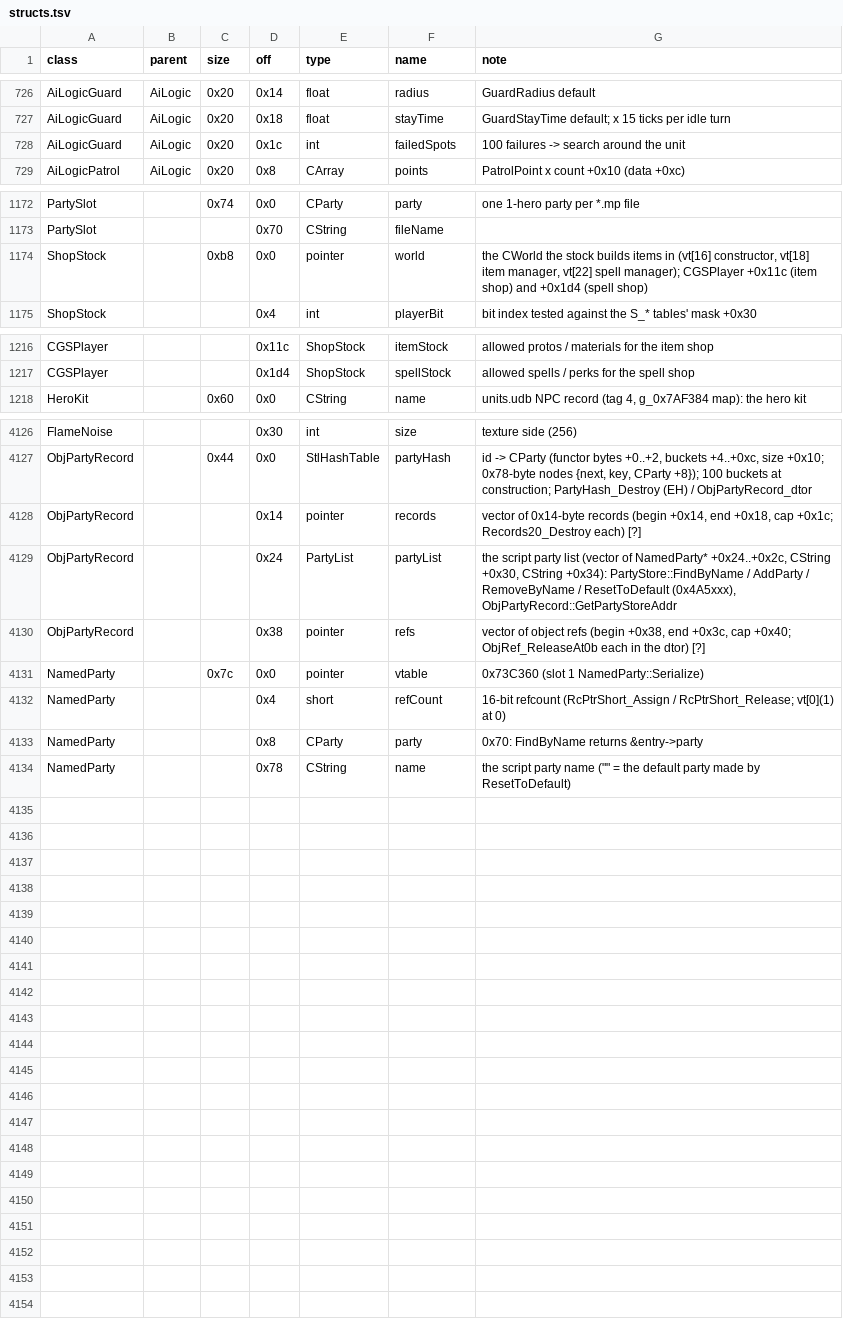
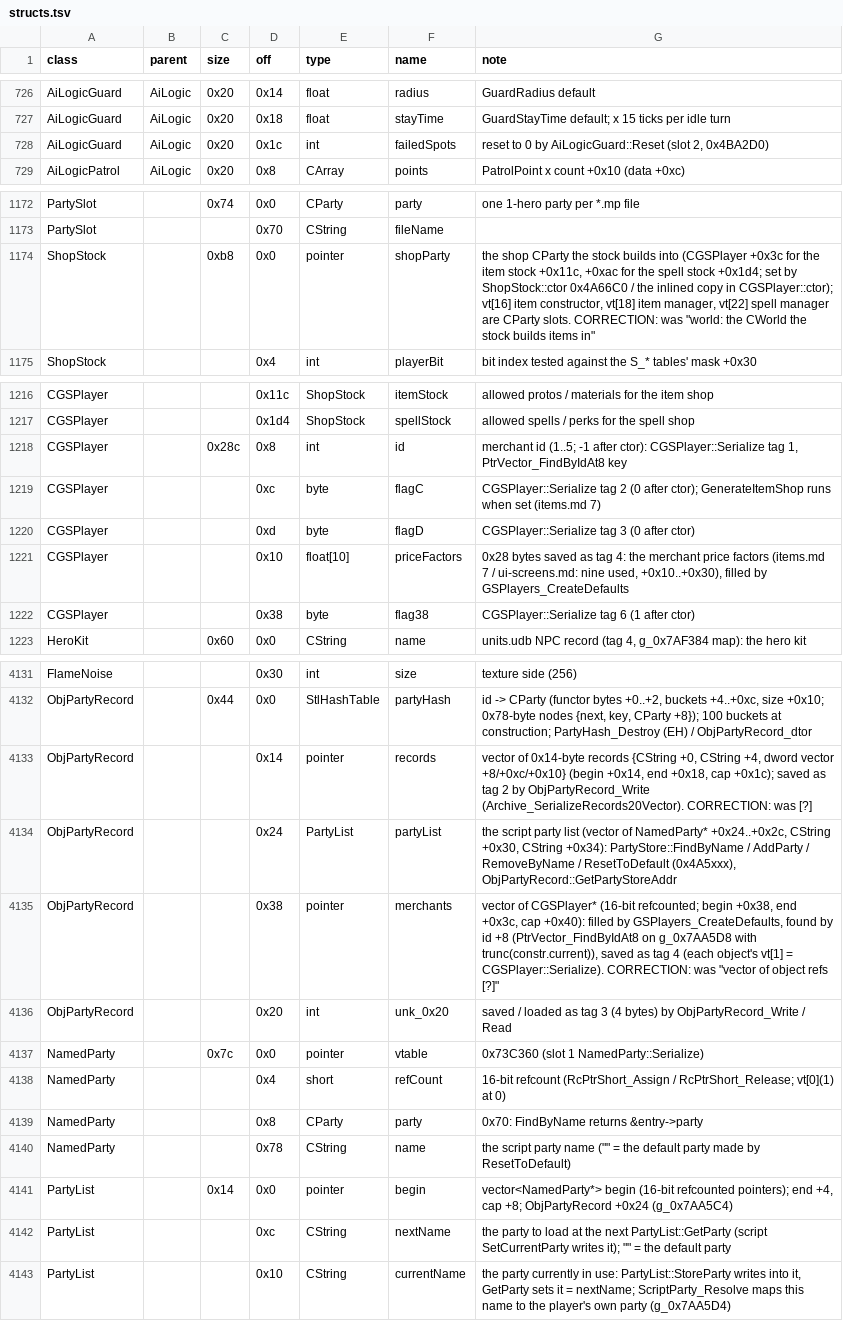
Before and after one commit to Kyr4l/ei-universal-mod, a TSV file: docs/game-exe/structs.tsv, drawn as a sheet; only a part is shown, gaps mark what is left out; the diff covers the shown part only.

```diff
--- a/docs/game-exe/structs.tsv
+++ b/docs/game-exe/structs.tsv
@@ -727,3 +727,3 @@ AiLogicGuard	AiLogic	0x20	0x14	float	radius	GuardRadius default
 AiLogicGuard	AiLogic	0x20	0x18	float	stayTime	GuardStayTime default; x 15 ticks per idle turn
-AiLogicGuard	AiLogic	0x20	0x1c	int	failedSpots	100 failures -> search around the unit
+AiLogicGuard	AiLogic	0x20	0x1c	int	failedSpots	reset to 0 by AiLogicGuard::Reset (slot 2, 0x4BA2D0)
 AiLogicPatrol	AiLogic	0x20	0x8	CArray	points	PatrolPoint x count +0x10 (data +0xc)
@@ -1173,3 +1173,3 @@ PartySlot		0x74	0x0	CParty	party	one 1-hero party per *.mp file
 PartySlot			0x70	CString	fileName	
-ShopStock		0xb8	0x0	pointer	world	the CWorld the stock builds items in (vt[16] constructor, vt[18] item manager, vt[22] spell manager); CGSPlayer +0x11c (item shop) and +0x1d4 (spell shop)
+ShopStock		0xb8	0x0	pointer	shopParty	the shop CParty the stock builds into (CGSPlayer +0x3c for the item stock +0x11c, +0xac for the spell stock +0x1d4; set by ShopStock::ctor 0x4A66C0 / the inlined copy in CGSPlayer::ctor); vt[16] item constructor, vt[18] item manager, vt[22] spell manager are CParty slots. CORRECTION: was "world: the CWorld the stock builds items in"
 ShopStock			0x4	int	playerBit	bit index tested against the S_* tables' mask +0x30
@@ -1217,2 +1217,7 @@ CGSPlayer			0x11c	ShopStock	itemStock	allowed protos / materials for the item sh
 CGSPlayer			0x1d4	ShopStock	spellStock	allowed spells / perks for the spell shop
+CGSPlayer		0x28c	0x8	int	id	merchant id (1..5; -1 after ctor): CGSPlayer::Serialize tag 1, PtrVector_FindByIdAt8 key
+CGSPlayer			0xc	byte	flagC	CGSPlayer::Serialize tag 2 (0 after ctor); GenerateItemShop runs when set (items.md 7)
+CGSPlayer			0xd	byte	flagD	CGSPlayer::Serialize tag 3 (0 after ctor)
+CGSPlayer			0x10	float[10]	priceFactors	0x28 bytes saved as tag 4: the merchant price factors (items.md 7 / ui-screens.md: nine used, +0x10..+0x30), filled by GSPlayers_CreateDefaults
+CGSPlayer			0x38	byte	flag38	CGSPlayer::Serialize tag 6 (1 after ctor)
 HeroKit		0x60	0x0	CString	name	units.udb NPC record (tag 4, g_0x7AF384 map): the hero kit
@@ -4127,5 +4132,6 @@ FlameNoise			0x30	int	size	texture side (256)
 ObjPartyRecord		0x44	0x0	StlHashTable	partyHash	id -> CParty (functor bytes +0..+2, buckets +4..+0xc, size +0x10; 0x78-byte nodes {next, key, CParty +8}); 100 buckets at construction; PartyHash_Destroy (EH) / ObjPartyRecord_dtor
-ObjPartyRecord			0x14	pointer	records	vector of 0x14-byte records (begin +0x14, end +0x18, cap +0x1c; Records20_Destroy each) [?]
+ObjPartyRecord			0x14	pointer	records	vector of 0x14-byte records {CString +0, CString +4, dword vector +8/+0xc/+0x10} (begin +0x14, end +0x18, cap +0x1c); saved as tag 2 by ObjPartyRecord_Write (Archive_SerializeRecords20Vector). CORRECTION: was [?]
 ObjPartyRecord			0x24	PartyList	partyList	the script party list (vector of NamedParty* +0x24..+0x2c, CString +0x30, CString +0x34): PartyStore::FindByName / AddParty / RemoveByName / ResetToDefault (0x4A5xxx), ObjPartyRecord::GetPartyStoreAddr
-ObjPartyRecord			0x38	pointer	refs	vector of object refs (begin +0x38, end +0x3c, cap +0x40; ObjRef_ReleaseAt0b each in the dtor) [?]
+ObjPartyRecord			0x38	pointer	merchants	vector of CGSPlayer* (16-bit refcounted; begin +0x38, end +0x3c, cap +0x40): filled by GSPlayers_CreateDefaults, found by id +8 (PtrVector_FindByIdAt8 on g_0x7AA5D8 with trunc(constr.current)), saved as tag 4 (each object's vt[1] = CGSPlayer::Serialize). CORRECTION: was "vector of object refs [?]"
+ObjPartyRecord			0x20	int	unk_0x20	saved / loaded as tag 3 (4 bytes) by ObjPartyRecord_Write / Read
 NamedParty		0x7c	0x0	pointer	vtable	0x73C360 (slot 1 NamedParty::Serialize)
@@ -4134 +4140,4 @@ NamedParty			0x8	CParty	party	0x70: FindByName returns &entry->party
 NamedParty			0x78	CString	name	the script party name ("" = the default party made by ResetToDefault)
+PartyList		0x14	0x0	pointer	begin	vector<NamedParty*> begin (16-bit refcounted pointers); end +4, cap +8; ObjPartyRecord +0x24 (g_0x7AA5C4)
+PartyList			0xc	CString	nextName	the party to load at the next PartyList::GetParty (script SetCurrentParty writes it); "" = the default party
+PartyList			0x10	CString	currentName	the party currently in use: PartyList::StoreParty writes into it, GetParty sets it = nextName; ScriptParty_Resolve maps this name to the player's own party (g_0x7AA5D4)
```
Also changed, not shown: 1 edited cell elsewhere in this file, 6 other files.
